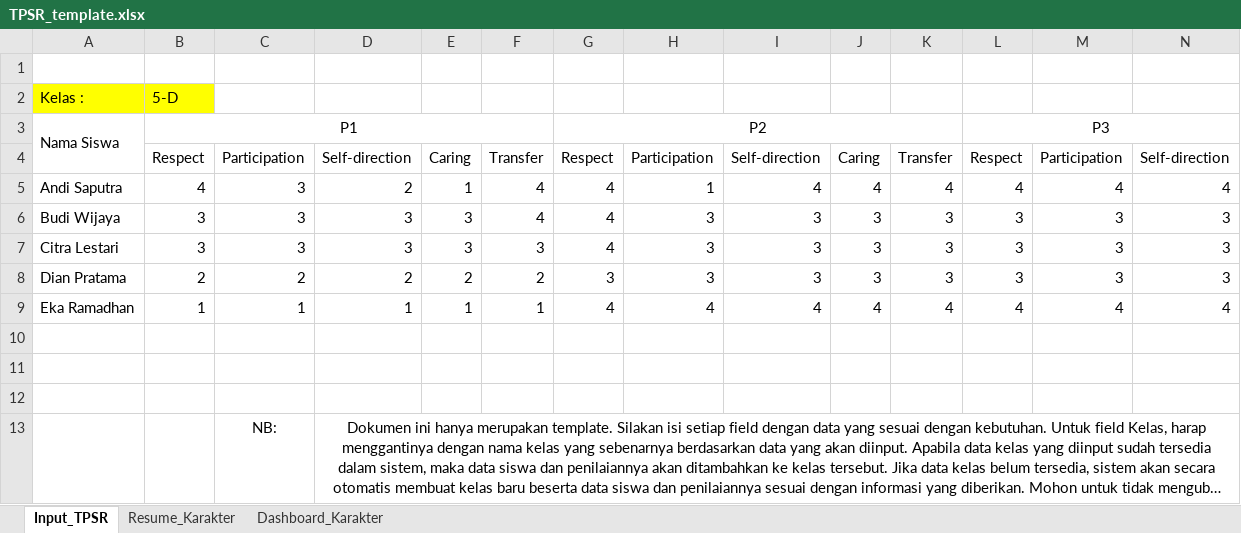
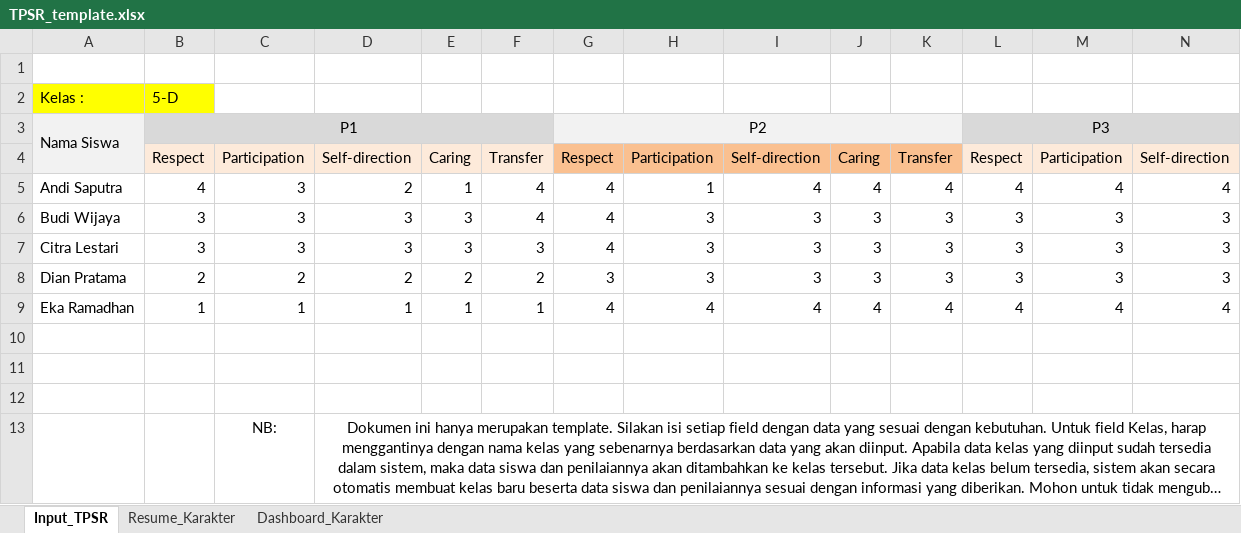
Before and after one commit to Roihanafh/web-tpsr, an Excel workbook: public/TPSR_template.xlsx, sheet Input_TPSR, drawn as a sheet; only a part is shown; long unchanged cells end in …; values as stored, in another font and other column widths than the file's, no borders; the diff covers the shown part only; the diff names each change by its address in the sheet, - before the commit and + after, or states it on an @@ line.

```diff
--- a/public/TPSR_template.xlsx (sheet Input_TPSR)
+++ b/public/TPSR_template.xlsx (sheet Input_TPSR)
-A3:A4 fill: none
+A3:A4 fill: #F2F2F2
-B3:F3 fill: none
+B3:F3 fill: #D9D9D9
-G3:K3 fill: none
+G3:K3 fill: #F2F2F2
-L3:N3 fill: none
+L3:N3 fill: #D9D9D9
-B4:F4 fill: none
+B4:F4 fill: #FDEADA
-G4:K4 fill: none
+G4:K4 fill: #FAC090
-L4:N4 fill: none
+L4:N4 fill: #FDEADA
```
Also changed, not shown: cell formats elsewhere in this sheet, sheet Resume_Karakter, sheet Dashboard_Karakter.
